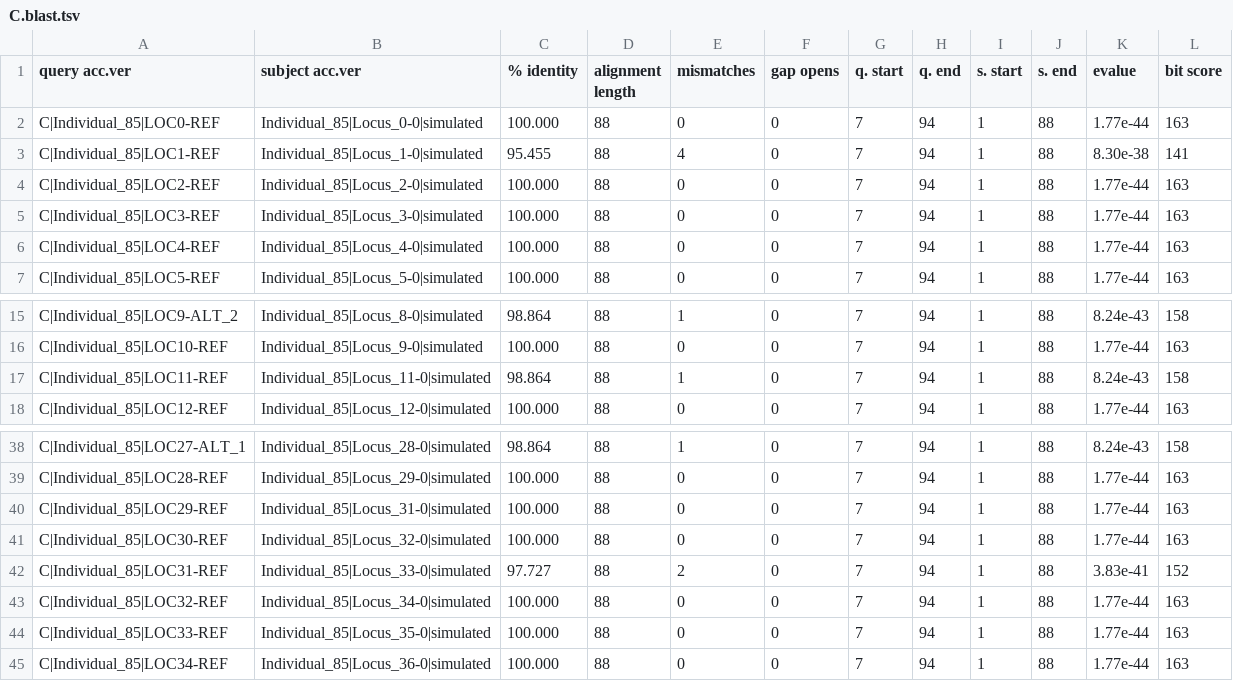
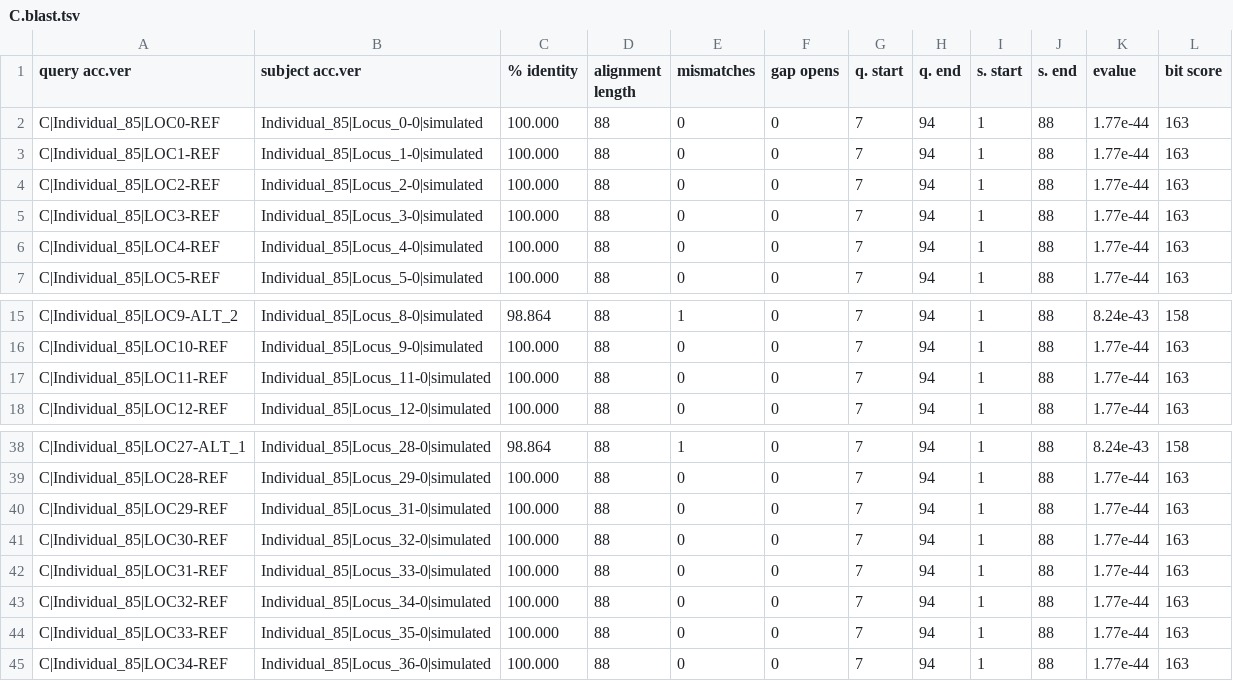
Before and after one commit to AntonieV/NodeRAD, a TSV file: .test/results/evaluation/blast/C.blast.tsv, drawn as a sheet; only a part is shown, gaps mark what is left out.

```diff
--- a/.test/results/evaluation/blast/C.blast.tsv
+++ b/.test/results/evaluation/blast/C.blast.tsv
@@ -2,3 +2,3 @@ query acc.ver	subject acc.ver	% identity	alignment length	mismatches	gap opens	q
 C|Individual_85|LOC0-REF	Individual_85|Locus_0-0|simulated	100.000	88	0	0	7	94	1	88	1.77e-44	163
-C|Individual_85|LOC1-REF	Individual_85|Locus_1-0|simulated	95.455	88	4	0	7	94	1	88	8.30e-38	141
+C|Individual_85|LOC1-REF	Individual_85|Locus_1-0|simulated	100.000	88	0	0	7	94	1	88	1.77e-44	163
 C|Individual_85|LOC2-REF	Individual_85|Locus_2-0|simulated	100.000	88	0	0	7	94	1	88	1.77e-44	163
@@ -16,3 +16,3 @@ C|Individual_85|LOC9-ALT_2	Individual_85|Locus_8-0|simulated	98.864	88	1	0	7	94
 C|Individual_85|LOC10-REF	Individual_85|Locus_9-0|simulated	100.000	88	0	0	7	94	1	88	1.77e-44	163
-C|Individual_85|LOC11-REF	Individual_85|Locus_11-0|simulated	98.864	88	1	0	7	94	1	88	8.24e-43	158
+C|Individual_85|LOC11-REF	Individual_85|Locus_11-0|simulated	100.000	88	0	0	7	94	1	88	1.77e-44	163
 C|Individual_85|LOC12-REF	Individual_85|Locus_12-0|simulated	100.000	88	0	0	7	94	1	88	1.77e-44	163
@@ -41,3 +41,3 @@ C|Individual_85|LOC29-REF	Individual_85|Locus_31-0|simulated	100.000	88	0	0	7	94
 C|Individual_85|LOC30-REF	Individual_85|Locus_32-0|simulated	100.000	88	0	0	7	94	1	88	1.77e-44	163
-C|Individual_85|LOC31-REF	Individual_85|Locus_33-0|simulated	97.727	88	2	0	7	94	1	88	3.83e-41	152
+C|Individual_85|LOC31-REF	Individual_85|Locus_33-0|simulated	100.000	88	0	0	7	94	1	88	1.77e-44	163
 C|Individual_85|LOC32-REF	Individual_85|Locus_34-0|simulated	100.000	88	0	0	7	94	1	88	1.77e-44	163
```
Also changed, not shown: .test/results/evaluation/blast/A.blast.tsv, .test/results/evaluation/blast/B.blast.tsv, 24 other files.
